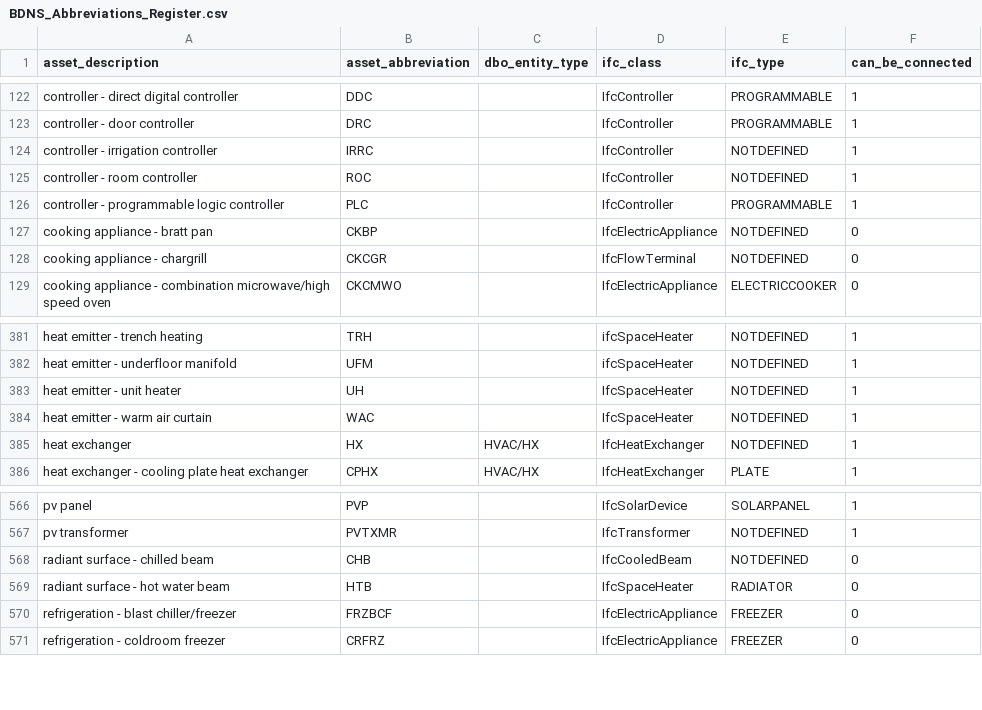
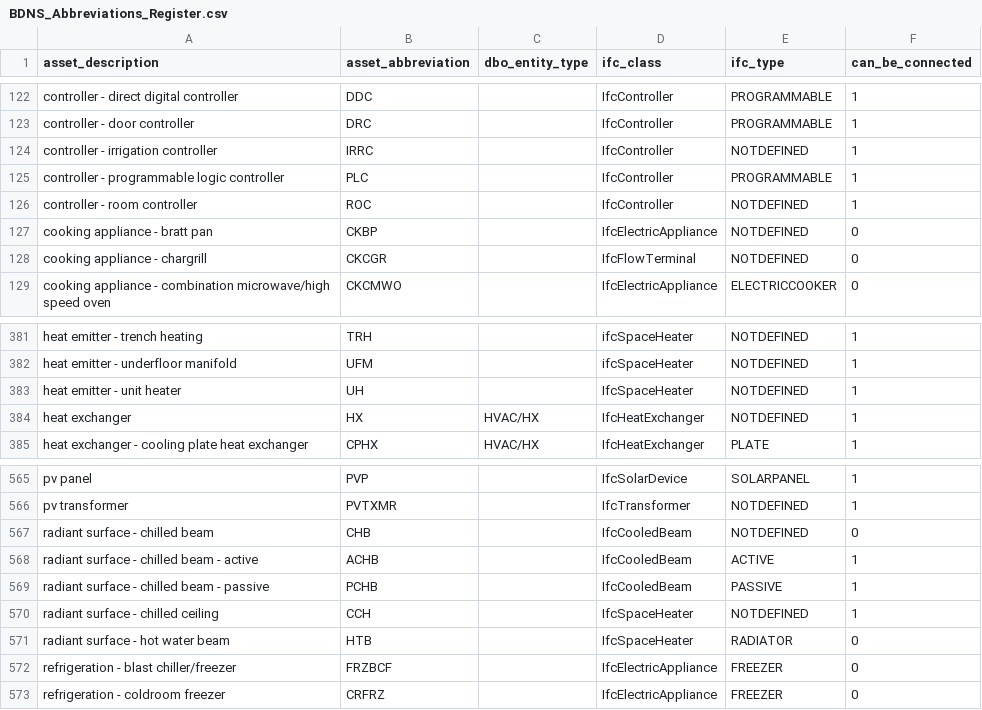
Before and after one commit to theodi/BDNS, a CSV file: BDNS_Abbreviations_Register.csv, drawn as a sheet; only a part is shown, gaps mark what is left out.

Commit message:
➕add chilled beams and chilled ceiling

```diff
--- a/BDNS_Abbreviations_Register.csv
+++ b/BDNS_Abbreviations_Register.csv
@@ -124,4 +124,4 @@ controller - door controller,DRC,,IfcController,PROGRAMMABLE,1
 controller - irrigation controller,IRRC,,IfcController,NOTDEFINED,1
+controller - programmable logic controller,PLC,,IfcController,PROGRAMMABLE,1
 controller - room controller,ROC,,IfcController,NOTDEFINED,1
-controller - programmable logic controller,PLC,,IfcController,PROGRAMMABLE,1
 cooking appliance - bratt pan,CKBP,,IfcElectricAppliance,NOTDEFINED,0
@@ -383,3 +383,2 @@ heat emitter - underfloor manifold,UFM,,ifcSpaceHeater,NOTDEFINED,1
 heat emitter - unit heater,UH,,IfcSpaceHeater,NOTDEFINED,1
-heat emitter - warm air curtain,WAC,,IfcSpaceHeater,NOTDEFINED,1
 heat exchanger,HX,HVAC/HX,IfcHeatExchanger,NOTDEFINED,1
@@ -568,2 +567,5 @@ pv transformer,PVTXMR,,IfcTransformer,NOTDEFINED,1
 radiant surface - chilled beam,CHB,,IfcCooledBeam,NOTDEFINED,0
+radiant surface - chilled beam - active,ACHB,,IfcCooledBeam,ACTIVE,1
+radiant surface - chilled beam - passive,PCHB,,IfcCooledBeam,PASSIVE,1
+radiant surface - chilled ceiling,CCH,,IfcSpaceHeater,NOTDEFINED,1
 radiant surface - hot water beam,HTB,,IfcSpaceHeater,RADIATOR,0
```
